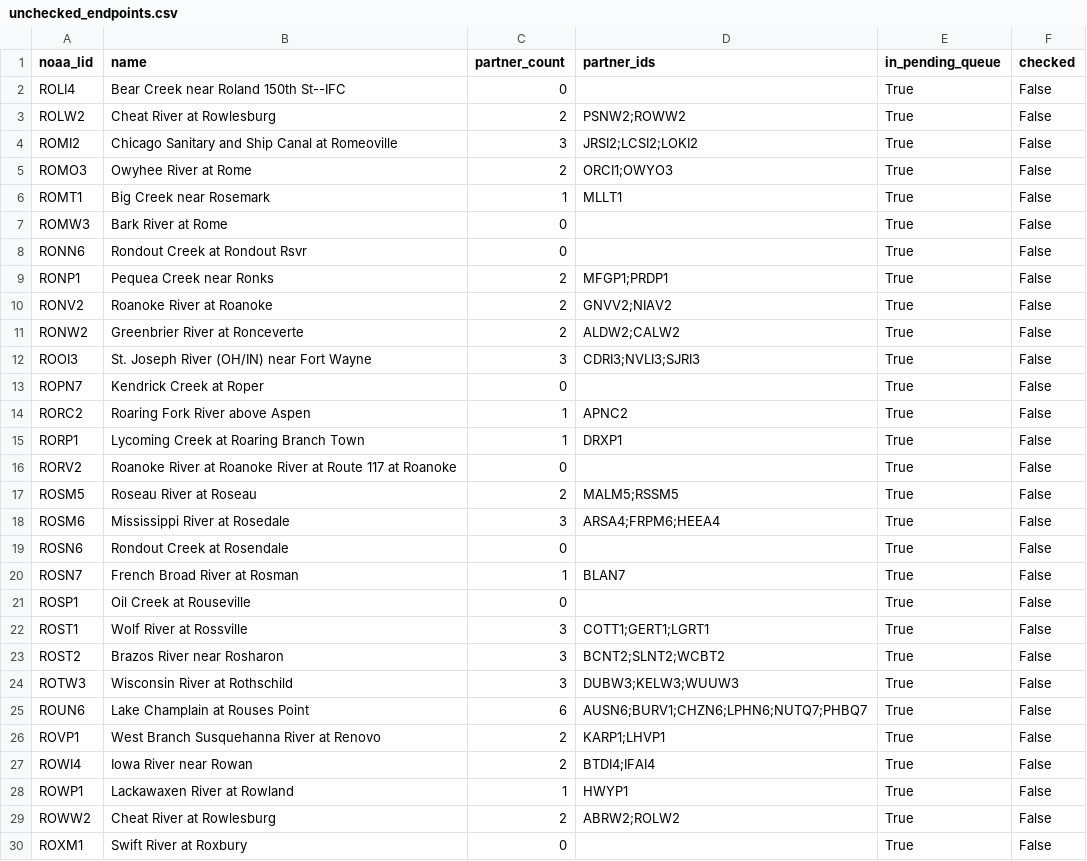
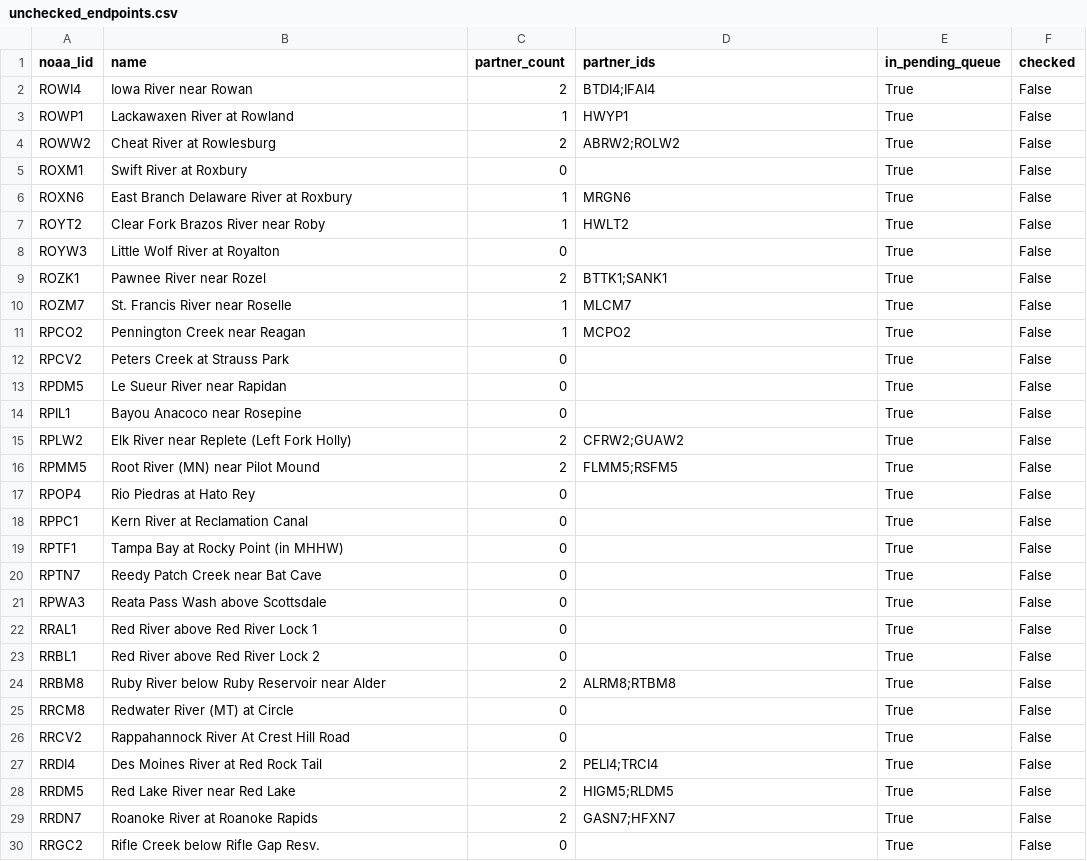
Before and after one commit to pbangiola/paddlersmap, a CSV file: data/network_audit/unchecked_endpoints.csv, drawn as a sheet; only a part is shown; the shorter side is filled out with more unchanged rows; the diff names each change by its address in the sheet, - before the commit and + after, or states it on an @@ line.

```diff
--- a/data/network_audit/unchecked_endpoints.csv
+++ b/data/network_audit/unchecked_endpoints.csv
-row 2: ROLI4 | Bear Creek near Roland 150th St--IFC | 0 |  | True | False
-row 3: ROLW2 | Cheat River at Rowlesburg | 2 | PSNW2;ROWW2 | True | False
-row 4: ROMI2 | Chicago Sanitary and Ship Canal at Romeoville | 3 | JRSI2;LCSI2;LOKI2 | True | False
-row 5: ROMO3 | Owyhee River at Rome | 2 | ORCI1;OWYO3 | True | False
-row 6: ROMT1 | Big Creek near Rosemark | 1 | MLLT1 | True | False
-row 7: ROMW3 | Bark River at Rome | 0 |  | True | False
-row 8: RONN6 | Rondout Creek at Rondout Rsvr | 0 |  | True | False
-row 9: RONP1 | Pequea Creek near Ronks | 2 | MFGP1;PRDP1 | True | False
-row 10: RONV2 | Roanoke River at Roanoke | 2 | GNVV2;NIAV2 | True | False
-row 11: RONW2 | Greenbrier River at Ronceverte | 2 | ALDW2;CALW2 | True | False
-row 12: ROOI3 | St. Joseph River (OH/IN) near Fort Wayne | 3 | CDRI3;NVLI3;SJRI3 | True | False
-row 13: ROPN7 | Kendrick Creek at Roper | 0 |  | True | False
-row 14: RORC2 | Roaring Fork River above Aspen | 1 | APNC2 | True | False
-row 15: RORP1 | Lycoming Creek at Roaring Branch Town | 1 | DRXP1 | True | False
-row 16: RORV2 | Roanoke River at Roanoke River at Route 117 at Roanoke | 0 |  | True | False
-row 17: ROSM5 | Roseau River at Roseau | 2 | MALM5;RSSM5 | True | False
-row 18: ROSM6 | Mississippi River at Rosedale | 3 | ARSA4;FRPM6;HEEA4 | True | False
-row 19: ROSN6 | Rondout Creek at Rosendale | 0 |  | True | False
-row 20: ROSN7 | French Broad River at Rosman | 1 | BLAN7 | True | False
-row 21: ROSP1 | Oil Creek at Rouseville | 0 |  | True | False
-row 22: ROST1 | Wolf River at Rossville | 3 | COTT1;GERT1;LGRT1 | True | False
-row 23: ROST2 | Brazos River near Rosharon | 3 | BCNT2;SLNT2;WCBT2 | True | False
-row 24: ROTW3 | Wisconsin River at Rothschild | 3 | DUBW3;KELW3;WUUW3 | True | False
-row 25: ROUN6 | Lake Champlain at Rouses Point | 6 | AUSN6;BURV1;CHZN6;LPHN6;NUTQ7;PHBQ7 | True | False
-row 26: ROVP1 | West Branch Susquehanna River at Renovo | 2 | KARP1;LHVP1 | True | False
```
Also changed, not shown: data/network_audit/single_partner_endpoints.csv, 3 other files.
